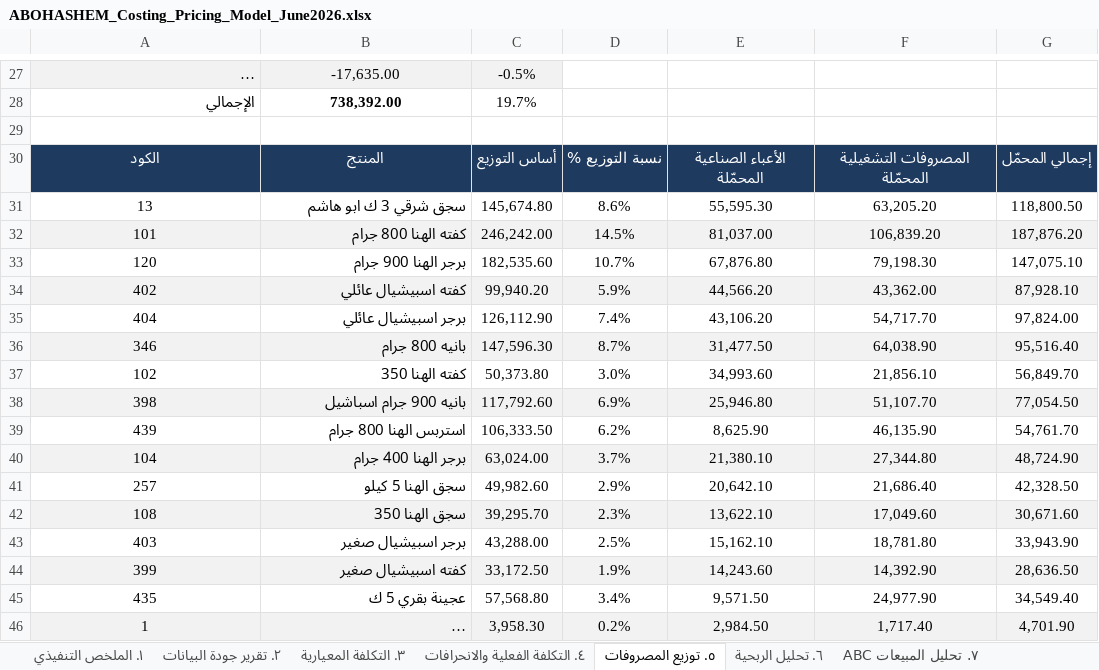
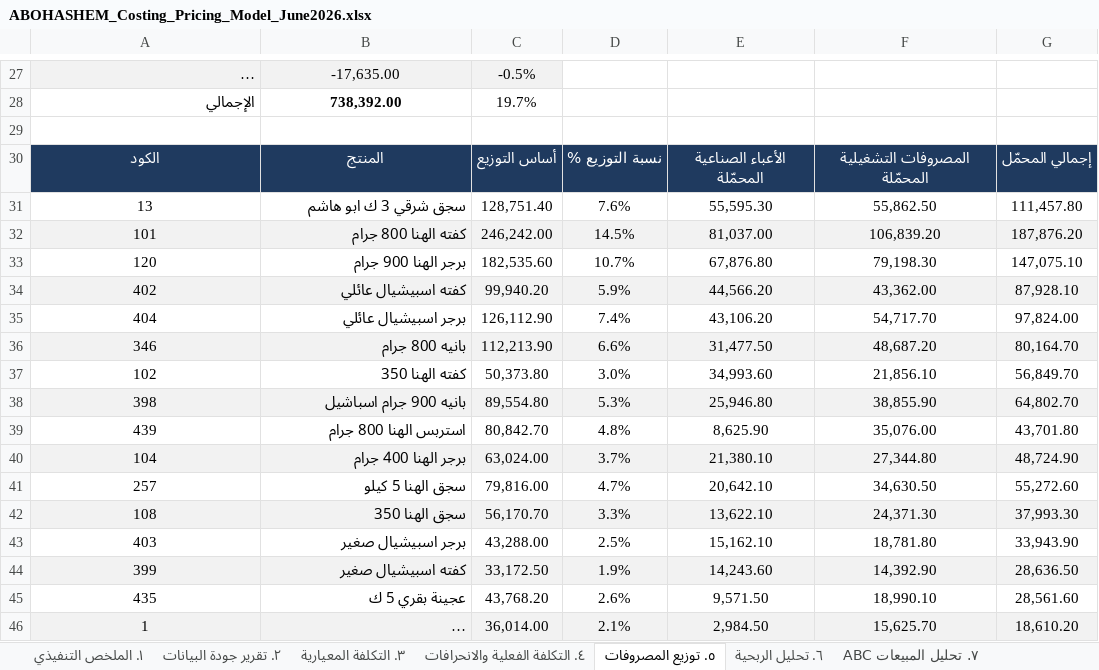
Before and after one commit to Pop1234567889/Abohashem, an Excel workbook: ABOHASHEM_Costing_Pricing_Model_June2026.xlsx, sheet ٥. توزيع المصروفات, drawn as a sheet; only a part is shown, gaps mark what is left out; long unchanged cells end in …; values as stored, in another font and other column widths than the file's, no borders; the diff covers the shown part only; the diff names each change by its address in the sheet, - before the commit and + after, or states it on an @@ line.

```diff
--- a/ABOHASHEM_Costing_Pricing_Model_June2026.xlsx (sheet ٥. توزيع المصروفات)
+++ b/ABOHASHEM_Costing_Pricing_Model_June2026.xlsx (sheet ٥. توزيع المصروفات)
-C31: 145,674.80
+C31: 128,751.40
-D31: 8.6%
+D31: 7.6%
-F31: 63,205.20
+F31: 55,862.50
-G31: 118,800.50
+G31: 111,457.80
-C36: 147,596.30
+C36: 112,213.90
-D36: 8.7%
+D36: 6.6%
-F36: 64,038.90
+F36: 48,687.20
-G36: 95,516.40
+G36: 80,164.70
-C38: 117,792.60
+C38: 89,554.80
-D38: 6.9%
+D38: 5.3%
-F38: 51,107.70
+F38: 38,855.90
-G38: 77,054.50
+G38: 64,802.70
-C39: 106,333.50
+C39: 80,842.70
-D39: 6.2%
+D39: 4.8%
-F39: 46,135.90
+F39: 35,076.00
-G39: 54,761.70
+G39: 43,701.80
-C41: 49,982.60
+C41: 79,816.00
-D41: 2.9%
+D41: 4.7%
-F41: 21,686.40
+F41: 34,630.50
-G41: 42,328.50
+G41: 55,272.60
-C42: 39,295.70
+C42: 56,170.70
-D42: 2.3%
+D42: 3.3%
-F42: 17,049.60
+F42: 24,371.30
-G42: 30,671.60
+G42: 37,993.30
-C45: 57,568.80
+C45: 43,768.20
-D45: 3.4%
+D45: 2.6%
-F45: 24,977.90
+F45: 18,990.10
-G45: 34,549.40
+G45: 28,561.60
-C46: 3,958.30
+C46: 36,014.00
-D46: 0.2%
+D46: 2.1%
-F46: 1,717.40
+F46: 15,625.70
-G46: 4,701.90
+G46: 18,610.20
```
Also changed, not shown: 38 edited cells elsewhere in this sheet, sheet ٨. قائمة الأسعار المقترحة, sheet ٦. تحليل الربحية, sheet ٣. التكلفة المعيارية, sheet ٤. التكلفة الفعلية والانحرافات, sheet ٩. قواعد التسعير والتنبيهات, sheet ٧. تحليل المبيعات ABC, 2 more sheets, 42 other files.
